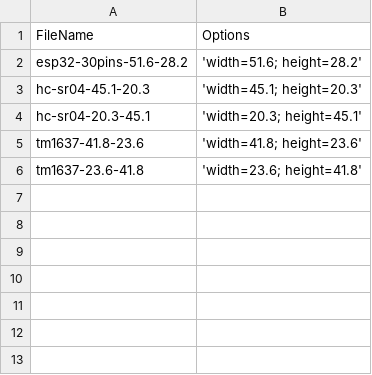
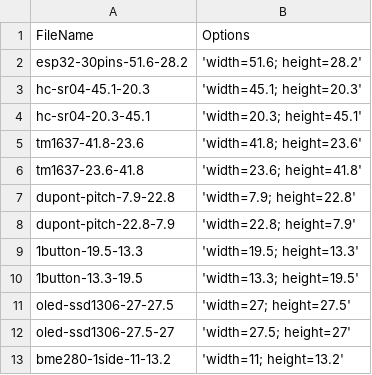
Before and after one commit to github-cyprien/hackbricks, a CSV file: extensions/breakout-boards.csv, drawn as a sheet; the diff names each change by its address in the sheet, - before the commit and + after, or states it on an @@ line.

```diff
--- a/extensions/breakout-boards.csv
+++ b/extensions/breakout-boards.csv
+row 7: dupont-pitch-7.9-22.8 | 'width=7.9; height=22.8'
+row 8: dupont-pitch-22.8-7.9 | 'width=22.8; height=7.9'
+row 9: 1button-19.5-13.3 | 'width=19.5; height=13.3'
+row 10: 1button-13.3-19.5 | 'width=13.3; height=19.5'
+row 11: oled-ssd1306-27-27.5 | 'width=27; height=27.5'
+row 12: oled-ssd1306-27.5-27 | 'width=27.5; height=27'
+row 13: bme280-1side-11-13.2 | 'width=11; height=13.2'
```
Also changed, not shown: extensions.csv, 9 other files.
